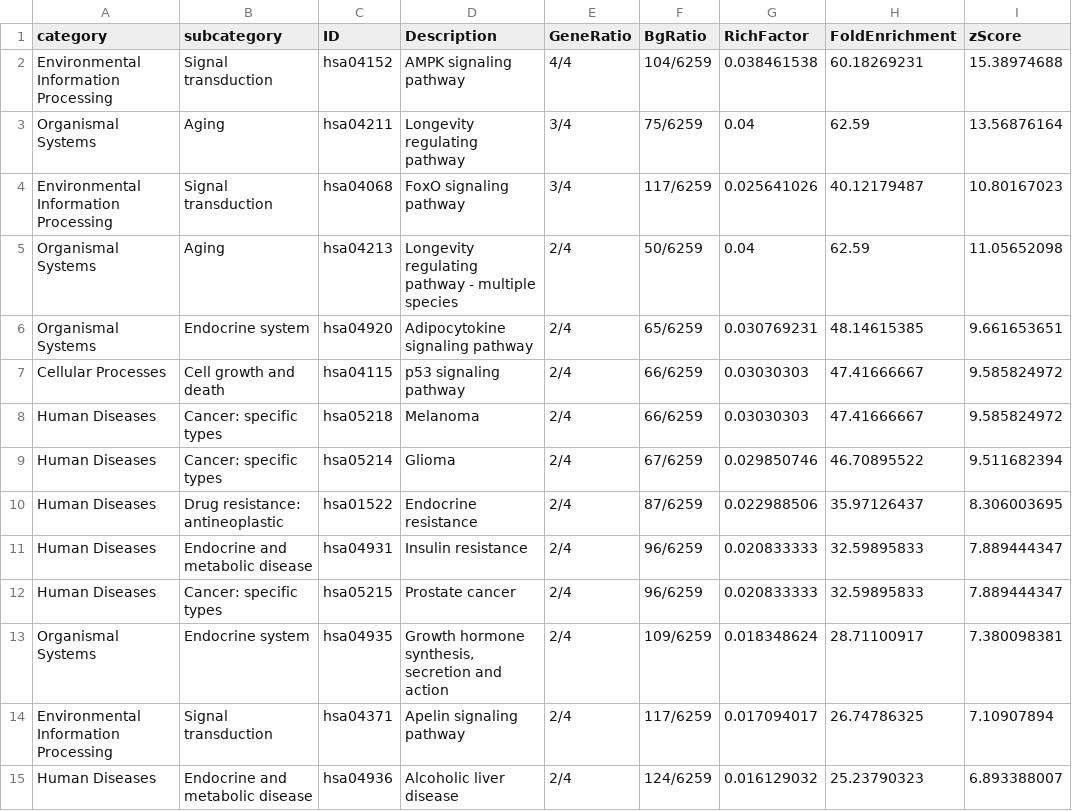
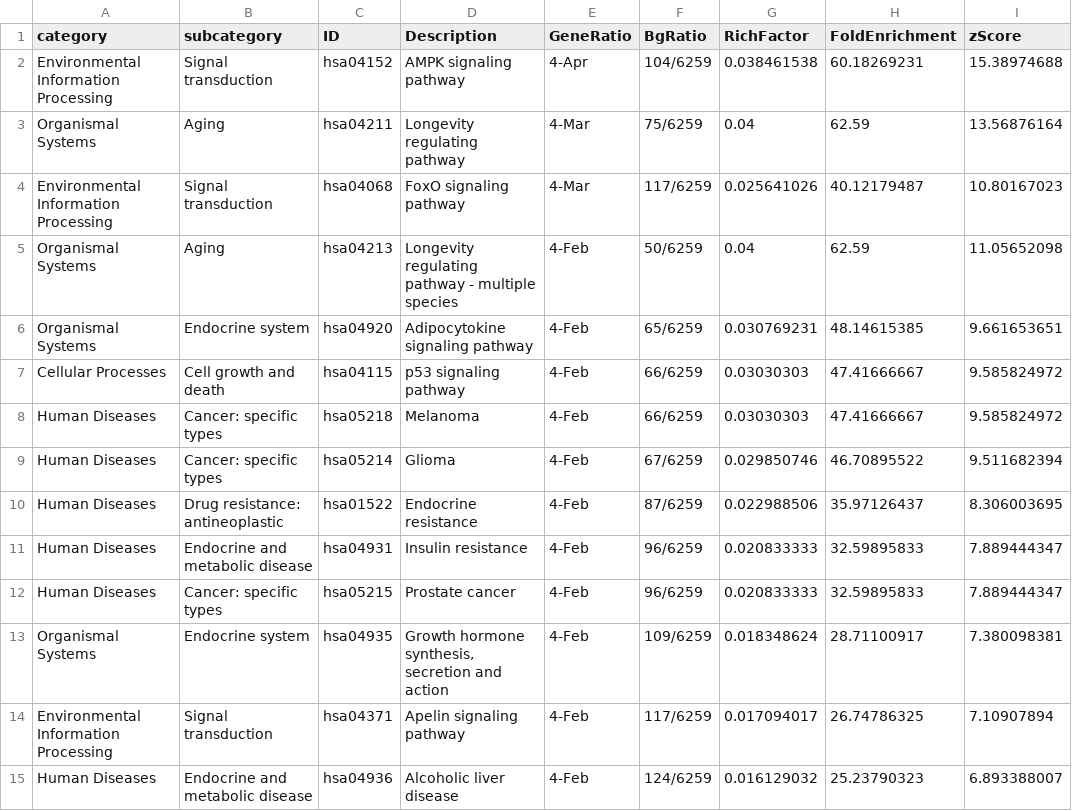
Before and after one commit to hossainlab/t2d-invivo-target-validation, a CSV file: results/bulk/enrich_KEGG.csv, drawn as a sheet; only a part is shown; the diff covers the shown part only; the diff names each change by its address in the sheet, - before the commit and + after, or states it on an @@ line.

Commit message:
updated results

```diff
--- a/results/bulk/enrich_KEGG.csv
+++ b/results/bulk/enrich_KEGG.csv
-E2 (GeneRatio): 4/4
+E2 (GeneRatio): 4-Apr
-E3:E4 (GeneRatio): 3/4
+E3:E4 (GeneRatio): 4-Mar
-E5:E15 (GeneRatio): 2/4
+E5:E15 (GeneRatio): 4-Feb
```
Also changed, not shown: 67 edited cells elsewhere in this file, results/ml/feature_ranking.csv, 27 other files.
